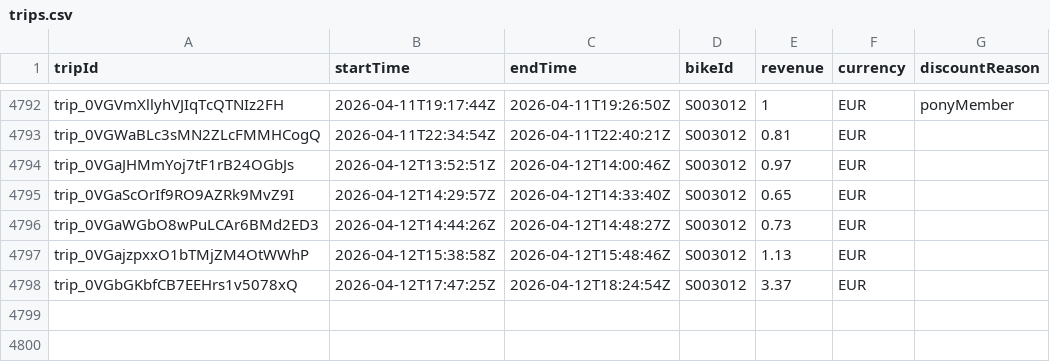
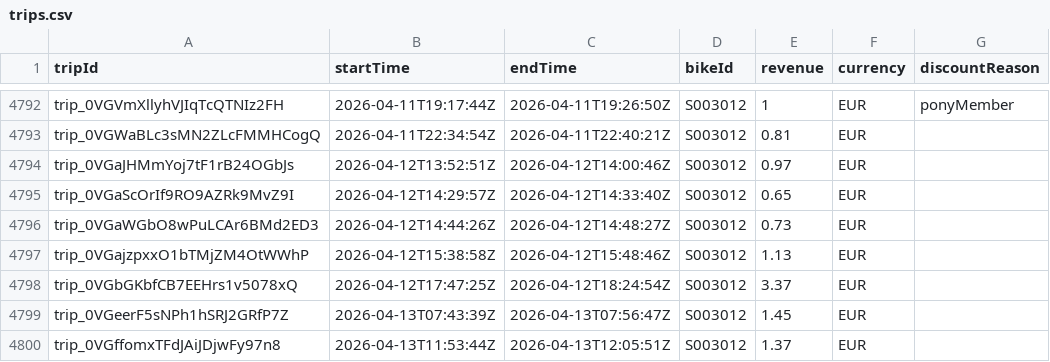
Before and after one commit to yannbertrand/pony-stats, a CSV file: front/public/trips.csv, drawn as a sheet; only a part is shown, gaps mark what is left out; the diff names each change by its address in the sheet, - before the commit and + after, or states it on an @@ line.

```diff
--- a/front/public/trips.csv
+++ b/front/public/trips.csv
+row 4799: trip_0VGeerF5sNPh1hSRJ2GRfP7Z | 2026-04-13T07:43:39Z | 2026-04-13T07:56:47Z | S003012 | 1.45 | EUR
+row 4800: trip_0VGffomxTFdJAiJDjwFy97n8 | 2026-04-13T11:53:44Z | 2026-04-13T12:05:51Z | S003012 | 1.37 | EUR
```
Also changed, not shown: 1 other file.
